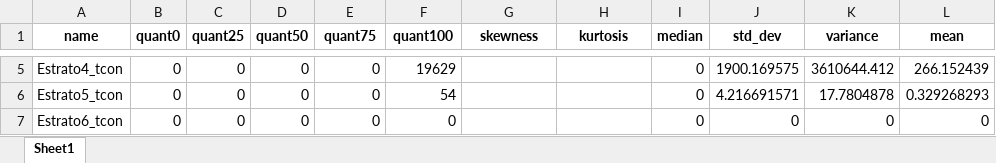
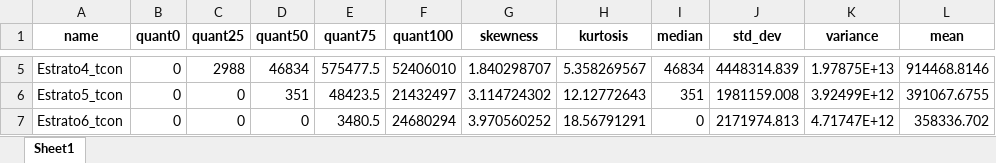
Before and after one commit to jtabordaj/research_eslatina, an Excel workbook: reporte_estadistico/data/gas/metricsCategorias/metrics_21/cat5/metrics_data_tcon.xlsx, sheet Sheet1, drawn as a sheet; only a part is shown, gaps mark what is left out; values as stored, in another font and other column widths than the file's, no borders; the diff covers the shown part only; the diff names each change by its address in the sheet, - before the commit and + after, or states it on an @@ line.

```diff
--- a/reporte_estadistico/data/gas/metricsCategorias/metrics_21/cat5/metrics_data_tcon.xlsx (sheet Sheet1)
+++ b/reporte_estadistico/data/gas/metricsCategorias/metrics_21/cat5/metrics_data_tcon.xlsx (sheet Sheet1)
-C5 (quant25): 0
+C5 (quant25): 2988
-D5 (quant50): 0
+D5 (quant50): 46834
-E5 (quant75): 0
+E5 (quant75): 575477.5
-F5 (quant100): 19629
+F5 (quant100): 52406010
-G5 (skewness): (empty)
+G5 (skewness): 1.840298707
-H5 (kurtosis): (empty)
+H5 (kurtosis): 5.358269567
-I5 (median): 0
+I5 (median): 46834
-J5 (std_dev): 1900.169575
+J5 (std_dev): 4448314.839
-K5 (variance): 3610644.412
+K5 (variance): 1.97875E+13
-L5 (mean): 266.152439
+L5 (mean): 914468.8146
-D6 (quant50): 0
+D6 (quant50): 351
-E6 (quant75): 0
+E6 (quant75): 48423.5
-F6 (quant100): 54
+F6 (quant100): 21432497
-G6 (skewness): (empty)
+G6 (skewness): 3.114724302
-H6 (kurtosis): (empty)
+H6 (kurtosis): 12.12772643
-I6 (median): 0
+I6 (median): 351
-J6 (std_dev): 4.216691571
+J6 (std_dev): 1981159.008
-K6 (variance): 17.7804878
+K6 (variance): 3.92499E+12
-L6 (mean): 0.329268293
+L6 (mean): 391067.6755
-E7 (quant75): 0
+E7 (quant75): 3480.5
-F7 (quant100): 0
+F7 (quant100): 24680294
-G7 (skewness): (empty)
+G7 (skewness): 3.970560252
-H7 (kurtosis): (empty)
+H7 (kurtosis): 18.56791291
-J7 (std_dev): 0
+J7 (std_dev): 2171974.813
-K7 (variance): 0
+K7 (variance): 4.71747E+12
-L7 (mean): 0
+L7 (mean): 358336.702
```
Also changed, not shown: 43 edited cells elsewhere in this sheet, reporte_estadistico/data/gas/metricsCategorias/metrics_21/cat5/metrics_data_vcon.xlsx, 29 other files.
